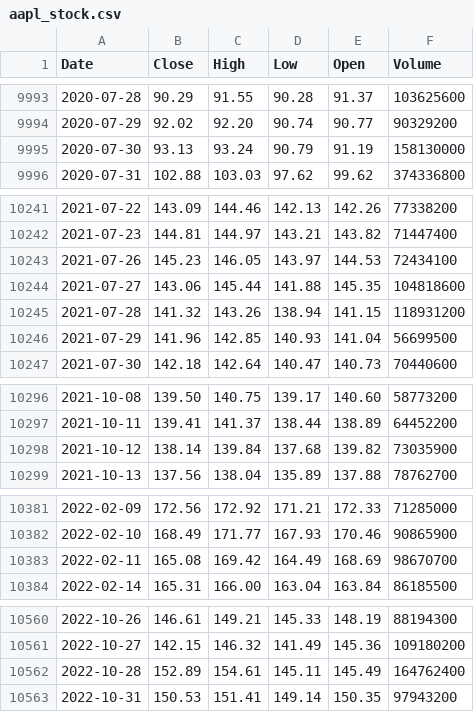
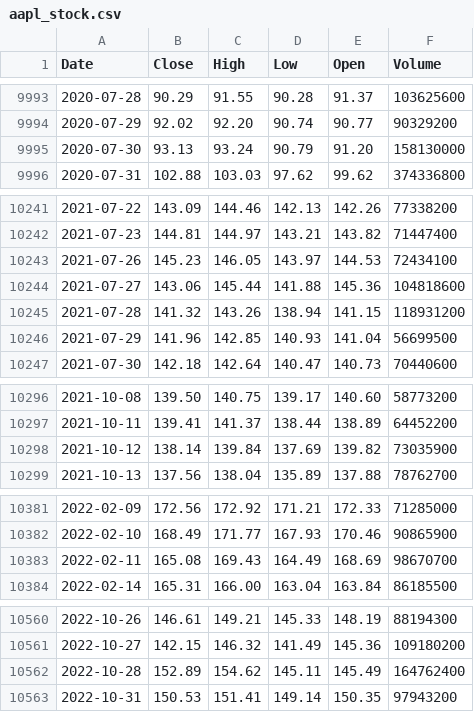
Before and after one commit to deraficionado-gif/stocks, a CSV file: data/aapl_stock.csv, drawn as a sheet; only a part is shown, gaps mark what is left out; the diff covers the shown part only.

```diff
--- a/data/aapl_stock.csv
+++ b/data/aapl_stock.csv
@@ -9994,3 +9994,3 @@ Date,Close,High,Low,Open,Volume
 2020-07-29,92.02,92.20,90.74,90.77,90329200
-2020-07-30,93.13,93.24,90.79,91.19,158130000
+2020-07-30,93.13,93.24,90.79,91.20,158130000
 2020-07-31,102.88,103.03,97.62,99.62,374336800
@@ -10243,3 +10243,3 @@ Date,Close,High,Low,Open,Volume
 2021-07-26,145.23,146.05,143.97,144.53,72434100
-2021-07-27,143.06,145.44,141.88,145.35,104818600
+2021-07-27,143.06,145.44,141.88,145.36,104818600
 2021-07-28,141.32,143.26,138.94,141.15,118931200
@@ -10297,3 +10297,3 @@ Date,Close,High,Low,Open,Volume
 2021-10-11,139.41,141.37,138.44,138.89,64452200
-2021-10-12,138.14,139.84,137.68,139.82,73035900
+2021-10-12,138.14,139.84,137.69,139.82,73035900
 2021-10-13,137.56,138.04,135.89,137.88,78762700
@@ -10382,3 +10382,3 @@ Date,Close,High,Low,Open,Volume
 2022-02-10,168.49,171.77,167.93,170.46,90865900
-2022-02-11,165.08,169.42,164.49,168.69,98670700
+2022-02-11,165.08,169.43,164.49,168.69,98670700
 2022-02-14,165.31,166.00,163.04,163.84,86185500
@@ -10561,3 +10561,3 @@ Date,Close,High,Low,Open,Volume
 2022-10-27,142.15,146.32,141.49,145.36,109180200
-2022-10-28,152.89,154.61,145.11,145.49,164762400
+2022-10-28,152.89,154.62,145.11,145.49,164762400
 2022-10-31,150.53,151.41,149.14,150.35,97943200
```
Also changed, not shown: 1 added row and 9 edited cells elsewhere in this file, data/msft_stock.csv.
